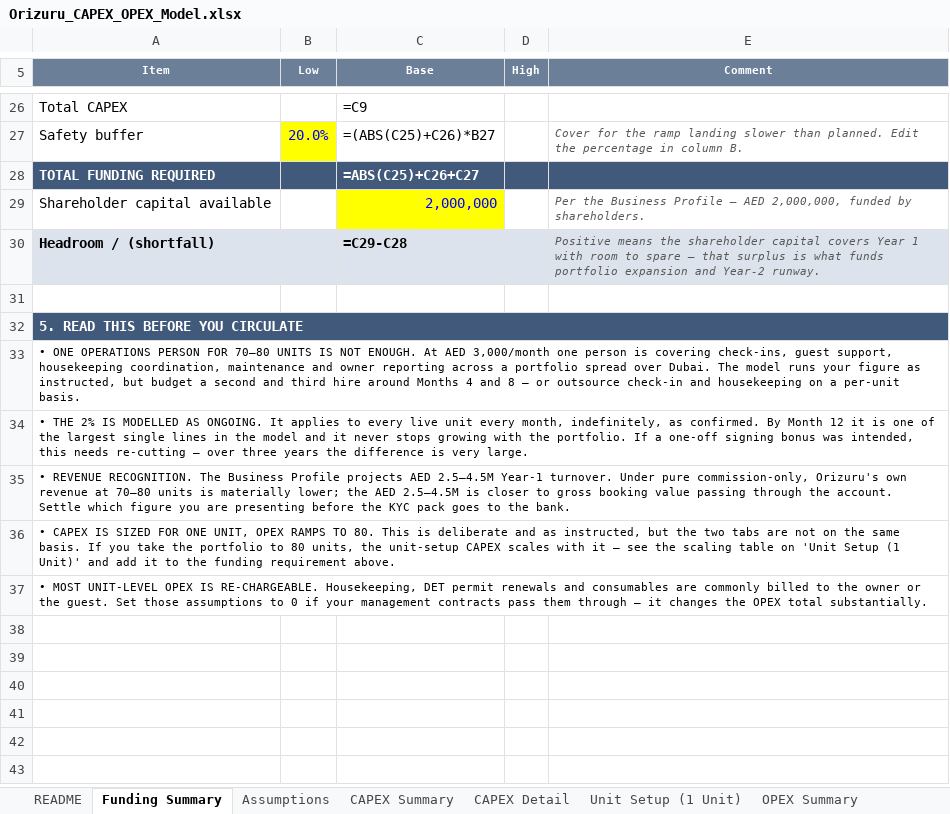
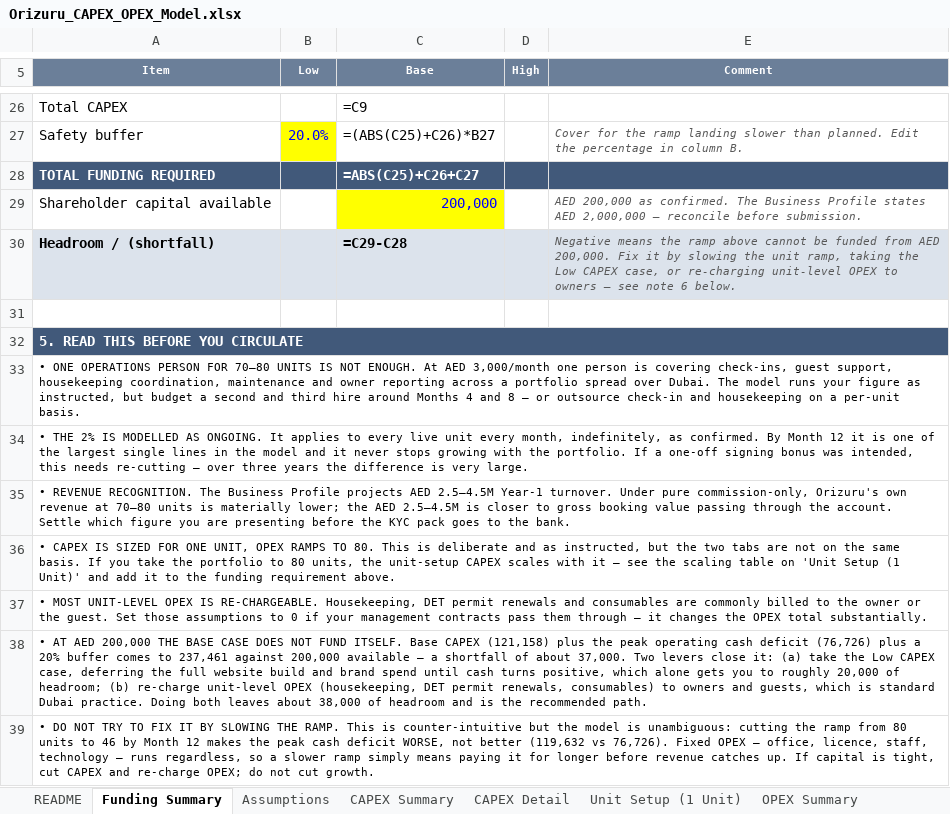
Before and after one commit to HJ-ai-Hub/scaling-couscous, an Excel workbook: orizuru/Orizuru_CAPEX_OPEX_Model.xlsx, sheet Funding Summary, drawn as a sheet; only a part is shown, gaps mark what is left out; values as stored, in another font and other column widths than the file's, no borders; formulas without a stored value are shown as written; the diff names each change by its address in the sheet, - before the commit and + after, or states it on an @@ line.

```diff
--- a/orizuru/Orizuru_CAPEX_OPEX_Model.xlsx (sheet Funding Summary)
+++ b/orizuru/Orizuru_CAPEX_OPEX_Model.xlsx (sheet Funding Summary)
-C29 (Base): 2,000,000
+C29 (Base): 200,000
-E29 (Comment): Per the Business Profile — AED 2,000,000, funded by shareholders.
+E29 (Comment): AED 200,000 as confirmed. The Business Profile states AED 2,000,000 — reconcile before submission.
-E30 (Comment): Positive means the shareholder capital covers Year 1 with room to spare — that surplus is what funds portfolio expansion and Year-2 runway.
+E30 (Comment): Negative means the ramp above cannot be funded from AED 200,000. Fix it by slowing the unit ramp, taking the Low CAPEX case, or re-charging unit-level OPEX to owners — see note 6 below.
+row 38: • AT AED 200,000 THE BASE CASE DOES NOT FUND ITSELF. Base CAPEX (121,158) plus the peak operating cash deficit (76,726) plus a 20% buffer comes to 237,461 against 200,000 available — a shortfall of about 37,000. Two levers close it: (a) take the Low CAPEX case, deferring the full website build and brand spend until cash turns positive, which alone gets you to roughly 20,000 of headroom; (b) re-charge unit-level OPEX (housekeeping, DET permit renewals, consumables) to owners and guests, which is standard Dubai practice. Doing both leaves about 38,000 of headroom and is the recommended path.
+row 39: • DO NOT TRY TO FIX IT BY SLOWING THE RAMP. This is counter-intuitive but the model is unambiguous: cutting the ramp from 80 units to 46 by Month 12 makes the peak cash deficit WORSE, not better (119,632 vs 76,726). Fixed OPEX — office, licence, staff, technology — runs regardless, so a slower ramp simply means paying it for longer before revenue catches up. If capital is tight, cut CAPEX and re-charge OPEX; do not cut growth.
```
Also changed, not shown: sheet README, sheet CAPEX Summary, 4 other files.
